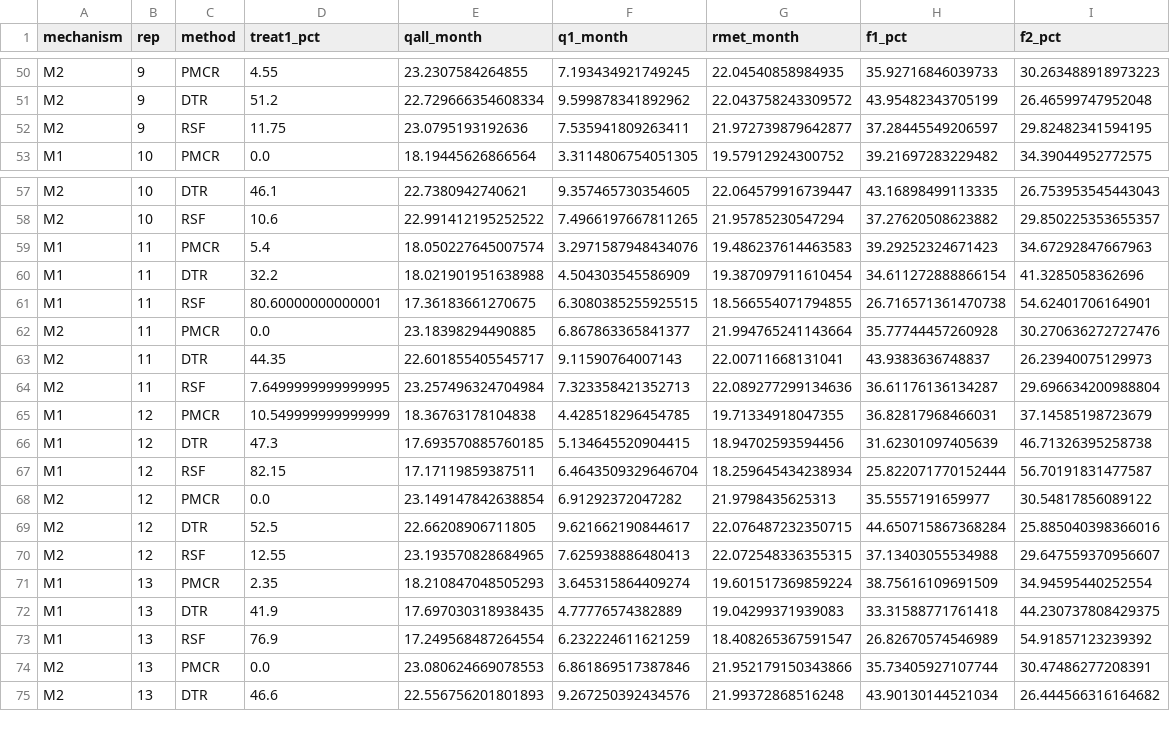
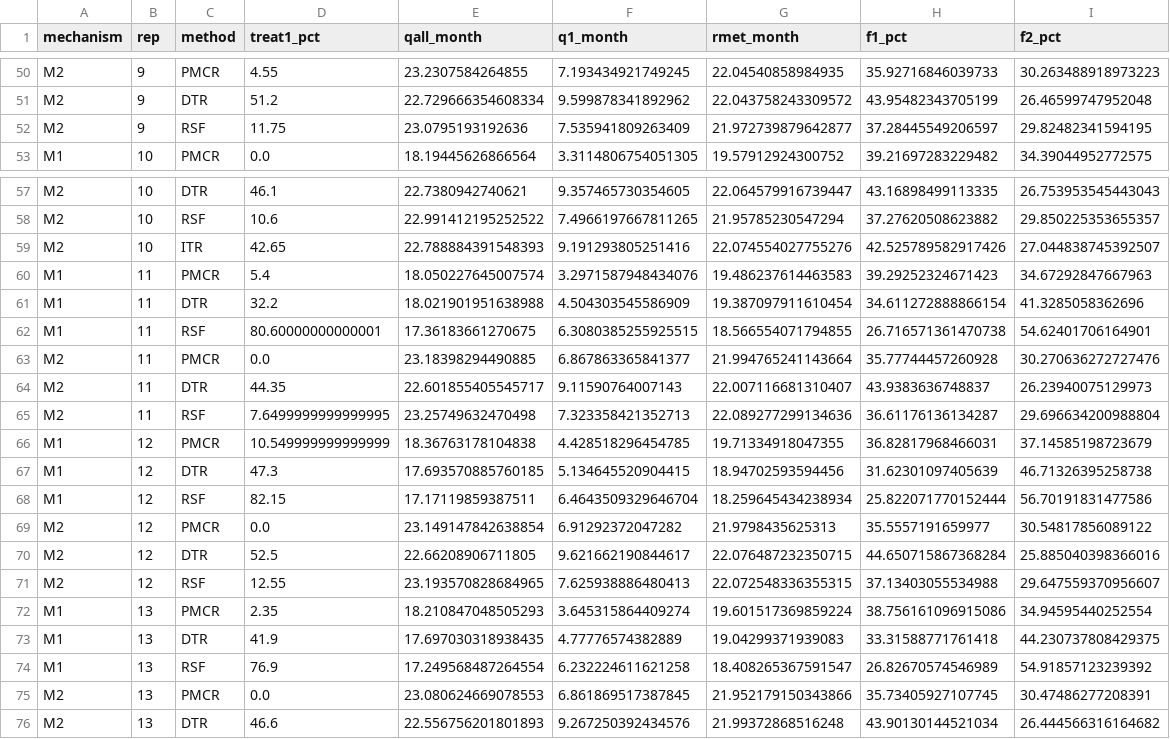
Before and after one commit to 1492770335-art/12121, a CSV file: pilot/v8_native_five/results/native_scored_replicates.csv, drawn as a sheet; only a part is shown, gaps mark what is left out; the diff covers the shown part only.

```diff
--- a/pilot/v8_native_five/results/native_scored_replicates.csv
+++ b/pilot/v8_native_five/results/native_scored_replicates.csv
@@ -51,3 +51,3 @@ M2,9,PMCR,4.55,23.2307584264855,7.193434921749245,22.04540858984935,35.927168460
 M2,9,DTR,51.2,22.729666354608334,9.599878341892962,22.043758243309572,43.95482343705199,26.46599747952048
-M2,9,RSF,11.75,23.0795193192636,7.535941809263411,21.972739879642877,37.28445549206597,29.82482341594195
+M2,9,RSF,11.75,23.0795193192636,7.535941809263409,21.972739879642877,37.28445549206597,29.82482341594195
 M1,10,PMCR,0.0,18.19445626866564,3.3114806754051305,19.57912924300752,39.21697283229482,34.39044952772575
@@ -58,2 +58,3 @@ M2,10,DTR,46.1,22.7380942740621,9.357465730354605,22.064579916739447,43.16898499
 M2,10,RSF,10.6,22.991412195252522,7.4966197667811265,21.95785230547294,37.27620508623882,29.850225353655357
+M2,10,ITR,42.65,22.788884391548393,9.191293805251416,22.074554027755276,42.525789582917426,27.044838745392507
 M1,11,PMCR,5.4,18.050227645007574,3.2971587948434076,19.486237614463583,39.29252324671423,34.67292847667963
@@ -62,7 +63,7 @@ M1,11,RSF,80.60000000000001,17.36183661270675,6.3080385255925515,18.566554071794
 M2,11,PMCR,0.0,23.18398294490885,6.867863365841377,21.994765241143664,35.77744457260928,30.270636272727476
-M2,11,DTR,44.35,22.601855405545717,9.11590764007143,22.00711668131041,43.9383636748837,26.23940075129973
-M2,11,RSF,7.6499999999999995,23.257496324704984,7.323358421352713,22.089277299134636,36.61176136134287,29.696634200988804
+M2,11,DTR,44.35,22.601855405545717,9.11590764007143,22.007116681310407,43.9383636748837,26.23940075129973
+M2,11,RSF,7.6499999999999995,23.25749632470498,7.323358421352713,22.089277299134636,36.61176136134287,29.696634200988804
 M1,12,PMCR,10.549999999999999,18.36763178104838,4.428518296454785,19.71334918047355,36.82817968466031,37.14585198723679
 M1,12,DTR,47.3,17.693570885760185,5.134645520904415,18.94702593594456,31.62301097405639,46.71326395258738
-M1,12,RSF,82.15,17.17119859387511,6.4643509329646704,18.259645434238934,25.822071770152444,56.70191831477587
+M1,12,RSF,82.15,17.17119859387511,6.4643509329646704,18.259645434238934,25.822071770152444,56.70191831477586
 M2,12,PMCR,0.0,23.149147842638854,6.91292372047282,21.9798435625313,35.5557191659977,30.54817856089122
@@ -70,6 +71,6 @@ M2,12,DTR,52.5,22.66208906711805,9.621662190844617,22.076487232350715,44.6507158
 M2,12,RSF,12.55,23.193570828684965,7.625938886480413,22.072548336355315,37.13403055534988,29.647559370956607
-M1,13,PMCR,2.35,18.210847048505293,3.645315864409274,19.601517369859224,38.75616109691509,34.94595440252554
+M1,13,PMCR,2.35,18.210847048505293,3.645315864409274,19.601517369859224,38.756161096915086,34.94595440252554
 M1,13,DTR,41.9,17.697030318938435,4.77776574382889,19.04299371939083,33.31588771761418,44.230737808429375
-M1,13,RSF,76.9,17.249568487264554,6.232224611621259,18.408265367591547,26.82670574546989,54.91857123239392
-M2,13,PMCR,0.0,23.080624669078553,6.861869517387846,21.952179150343866,35.73405927107744,30.47486277208391
+M1,13,RSF,76.9,17.249568487264554,6.232224611621258,18.408265367591547,26.82670574546989,54.91857123239392
+M2,13,PMCR,0.0,23.080624669078553,6.861869517387845,21.952179150343866,35.73405927107745,30.47486277208391
 M2,13,DTR,46.6,22.556756201801893,9.267250392434576,21.99372868516248,43.90130144521034,26.444566316164682
```
Also changed, not shown: 30 edited cells elsewhere in this file, pilot/v8_native_five/results/missing_predictions.csv, pilot/v8_native_five/results/native_scored_summary.csv, 3 other files.
